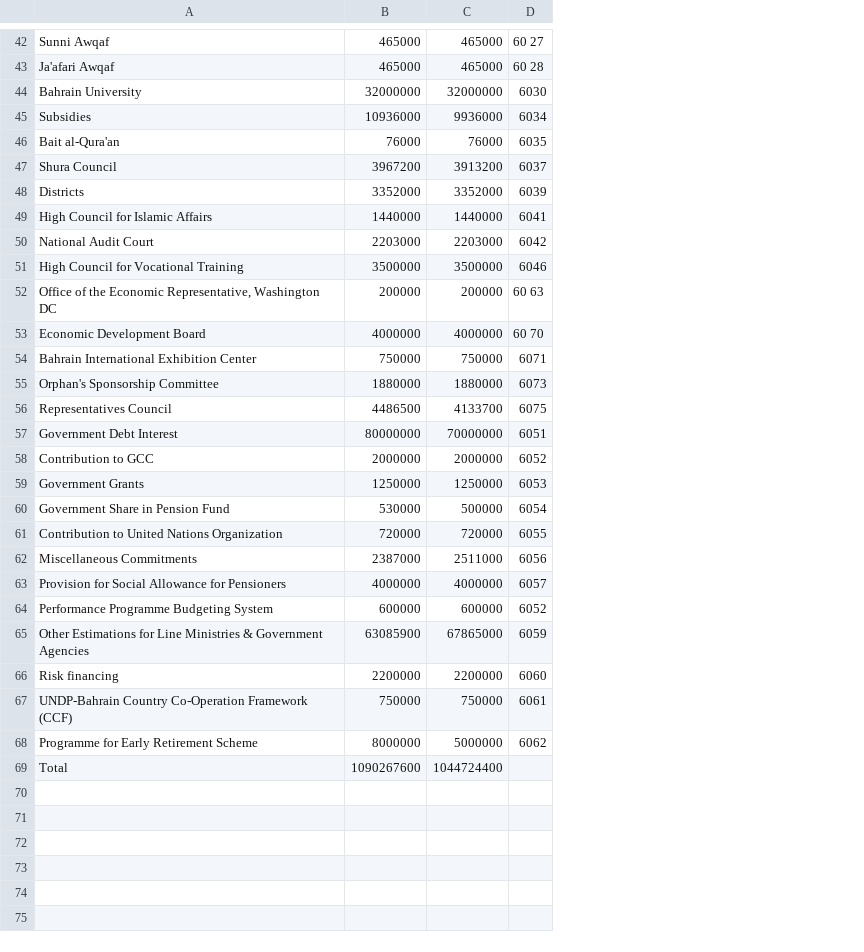
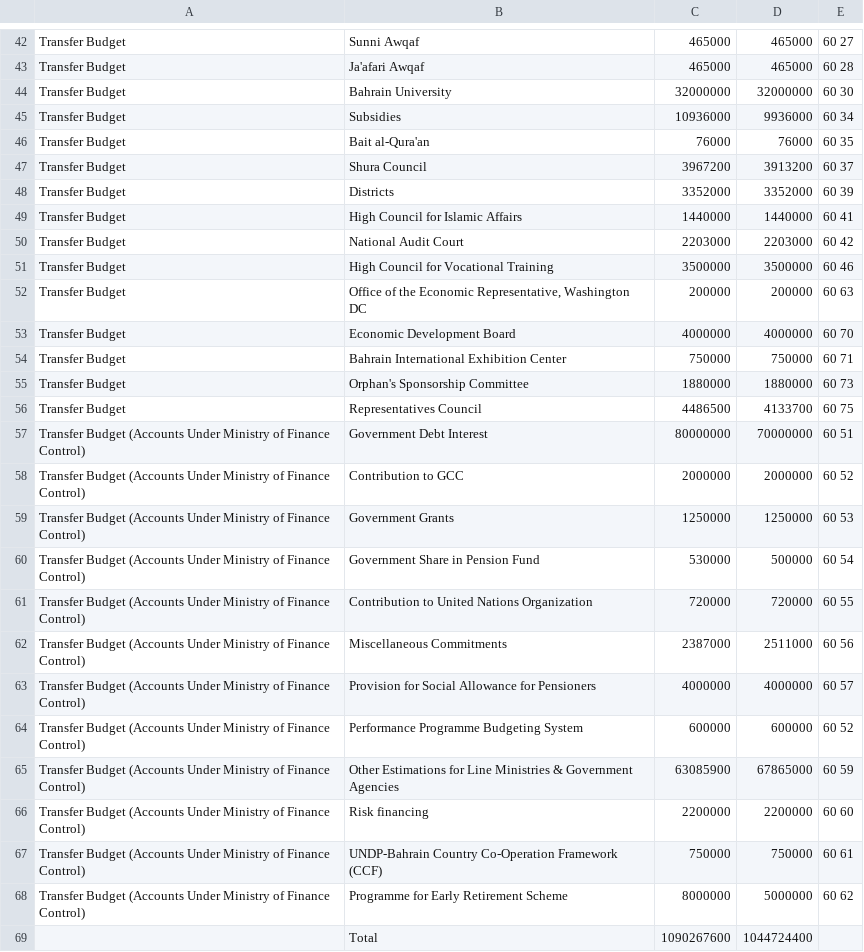
Before and after one commit to bahrainwatch/bahrain-budgets, a CSV file: 2005-2006/recurrent-expenditure.csv, drawn as a sheet; only a part is shown, gaps mark what is left out; addresses are those after the commit; the diff names each change by its address in the sheet, - before the commit and + after, or states it on an @@ line.

Commit message:
Added sector column to 2005-2006 data, and reflected to show legislation website as source

```diff
--- a/2005-2006/recurrent-expenditure.csv
+++ b/2005-2006/recurrent-expenditure.csv
+column A, rows 42-68: Transfer Budget | Transfer Budget | Transfer Budget | Transfer Budget | Transfer Budget | Transfer Budget | Transfer Budget | Transfer Budget | Transfer Budget | Transfer Budget | Transfer Budget | Transfer Budget | Transfer Budget | Transfer Budget | Transfer Budget | Transfer Budget (Accounts Under Ministry of Finance Control) | Transfer Budget (Accounts Under Ministry of Finance Control) | Transfer Budget (Accounts Under Ministry of Finance Control) | Transfer Budget (Accounts Under Ministry of Finance Control) | Transfer Budget (Accounts Under Ministry of Finance Control) | Transfer Budget (Accounts Under Ministry of Finance Control) | Transfer Budget (Accounts Under Ministry of Finance Control) | Transfer Budget (Accounts Under Ministry of Finance Control) | Transfer Budget (Accounts Under Ministry of Finance Control) | Transfer Budget (Accounts Under Ministry of Finance Control) | Transfer Budget (Accounts Under Ministry of Finance Control) | Transfer Budget (Accounts Under Ministry of Finance Control)
-E44: 6030
+E44: 60 30
-E45: 6034
+E45: 60 34
-E46: 6035
+E46: 60 35
-E47: 6037
+E47: 60 37
-E48: 6039
+E48: 60 39
-E49: 6041
+E49: 60 41
-E50: 6042
+E50: 60 42
-E51: 6046
+E51: 60 46
-E54: 6071
+E54: 60 71
-E55: 6073
+E55: 60 73
-E56: 6075
+E56: 60 75
-E57: 6051
+E57: 60 51
-E58: 6052
+E58: 60 52
-E59: 6053
+E59: 60 53
-E60: 6054
+E60: 60 54
-E61: 6055
+E61: 60 55
-E62: 6056
+E62: 60 56
-E63: 6057
+E63: 60 57
-E64: 6052
+E64: 60 52
-E65: 6059
+E65: 60 59
-E66: 6060
+E66: 60 60
-E67: 6061
+E67: 60 61
-E68: 6062
+E68: 60 62
```
Also changed, not shown: 2005-2006/project-expenditure.csv, 2005-2006/revenue.csv, 1 other file.
